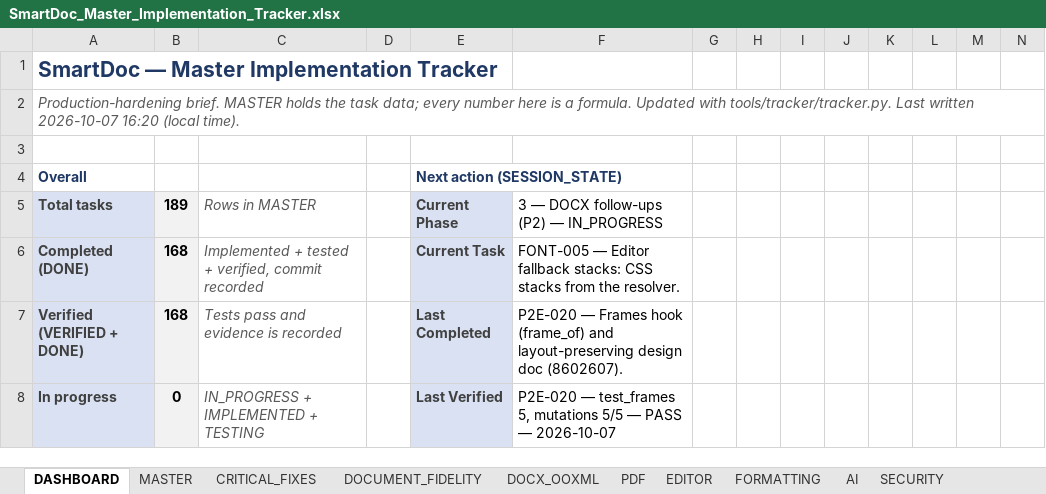
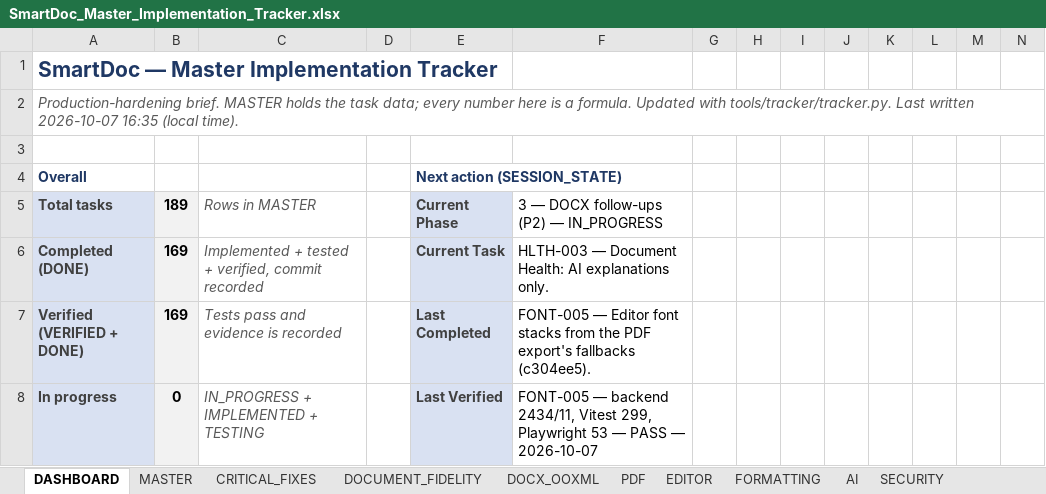
Before and after one commit to Drajeto07/claude, an Excel workbook: SmartDoc_Master_Implementation_Tracker.xlsx, sheet DASHBOARD, drawn as a sheet; only a part is shown; values as stored, in another font and other column widths than the file's, no borders; conditional formats not drawn; the diff covers the shown part only; the diff names each change by its address in the sheet, - before the commit and + after, or states it on an @@ line.

```diff
--- a/SmartDoc_Master_Implementation_Tracker.xlsx (sheet DASHBOARD)
+++ b/SmartDoc_Master_Implementation_Tracker.xlsx (sheet DASHBOARD)
-A2: …written 2026-10-07 16:20 (local time).
+A2: …written 2026-10-07 16:35 (local time).
-B6:B7: 168
+B6:B7: 169
-F6: FONT-005 — Editor fallback stacks: CSS stacks from the resolver.
+F6: HLTH-003 — Document Health: AI explanations only.
-F7: P2E-020 — Frames hook (frame_of) and layout-preserving design doc (8602607).
+F7: FONT-005 — Editor font stacks from the PDF export's fallbacks (c304ee5).
-F8: P2E-020 — test_frames 5, mutations 5/5 — PASS…
+F8: FONT-005 — backend 2434/11, Vitest 299, Playwright 53 — PASS…
```
Also changed, not shown: 29 edited cells elsewhere in this sheet, sheet TESTING, sheet TRANSLATION, sheet SESSION_STATE, sheet CHANGE_LOG, sheet MASTER, formulas that keep their value, 2 other files.
